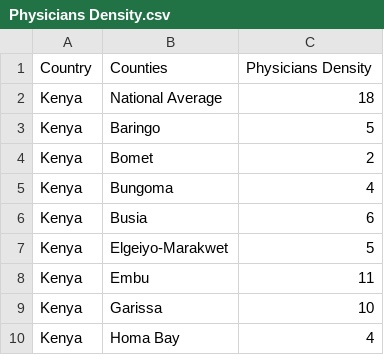
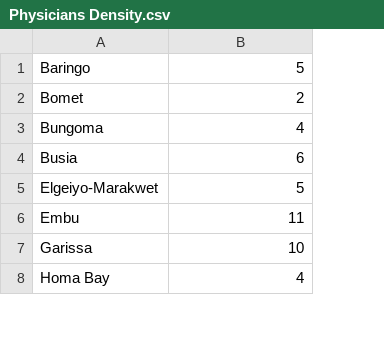
Before and after one commit to habbes/kedata, a CSV file: resources/datasets/Physicians Density.csv, drawn as a sheet; only a part is shown; removed rows and columns are numbered as before the commit, all else as after; the diff names each change by its address in the sheet, - before the commit and + after, or states it on an @@ line.

```diff
--- a/resources/datasets/Physicians Density.csv
+++ b/resources/datasets/Physicians Density.csv
-column A, rows 3-10: all Kenya
-row 1: Country | Counties | Physicians Density
-row 2: Kenya | National Average | 18
```
Also changed, not shown: resources/datasets/Human Development Index.csv, resources/datasets/Population.csv, 2 other files.
